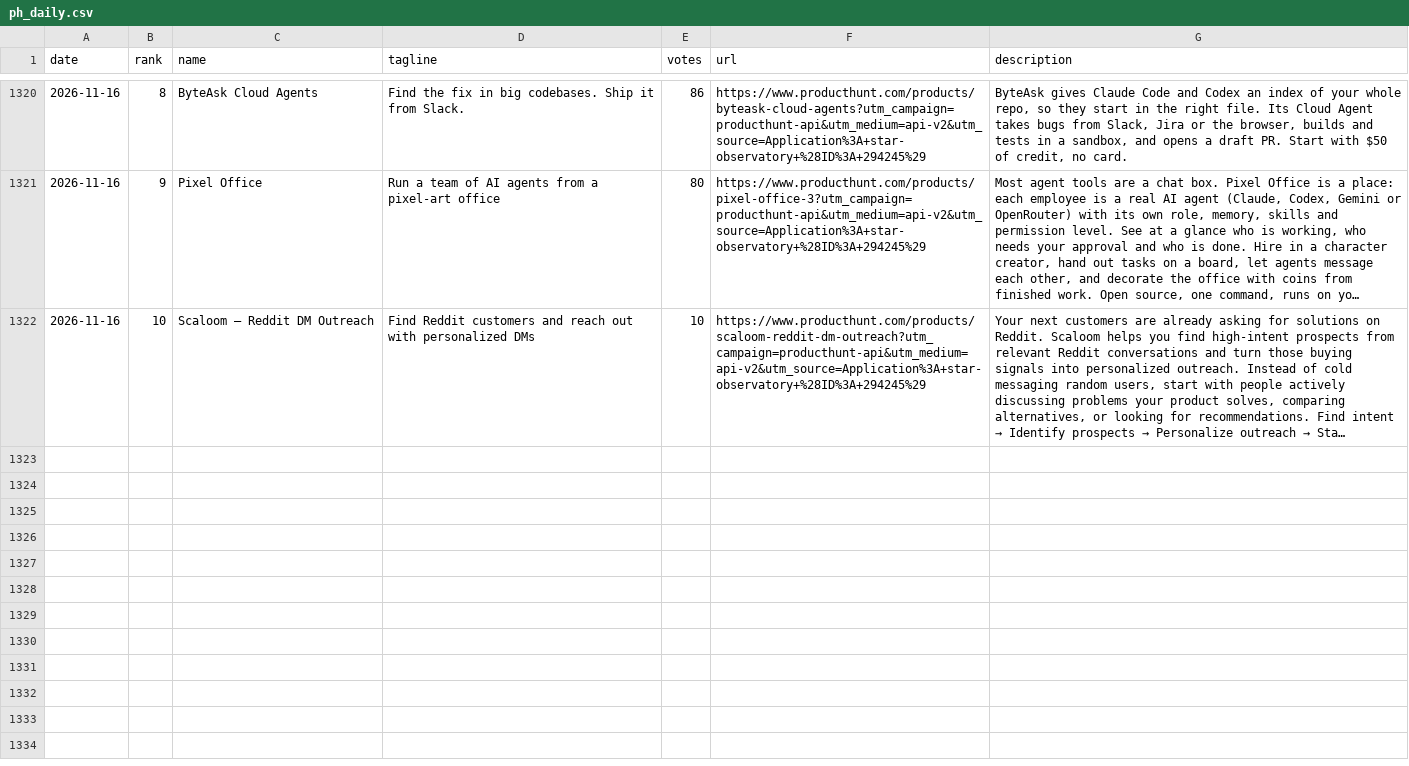
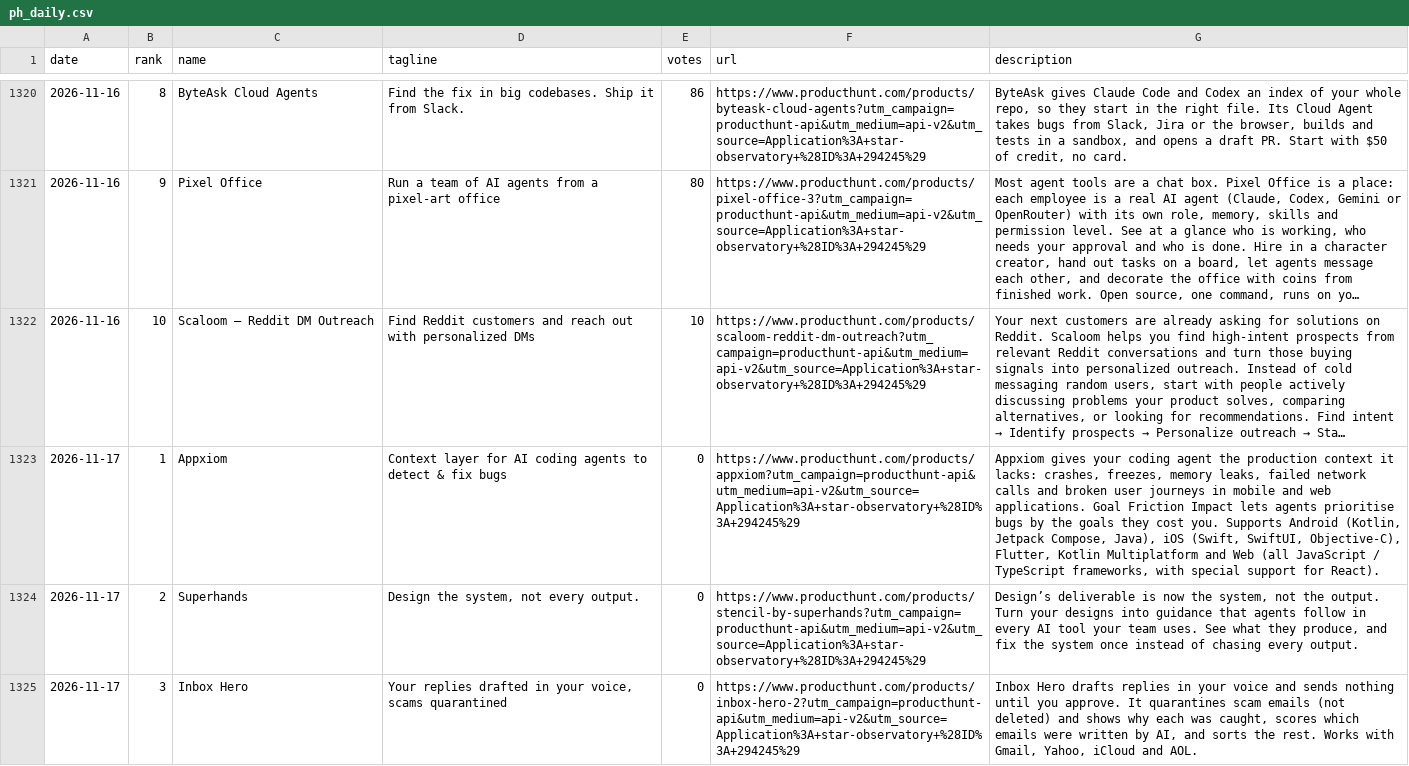
Before and after one commit to FunnymeowwooV0/star-observatory, a CSV file: data/ph_daily.csv, drawn as a sheet; only a part is shown, gaps mark what is left out; long unchanged cells end in …; the diff covers the shown part only; the diff names each change by its address in the sheet, - before the commit and + after, or states it on an @@ line.

```diff
--- a/data/ph_daily.csv
+++ b/data/ph_daily.csv
+row 1323: 2026-11-17 | 1 | Appxiom | Context layer for AI coding agents to detect & fix bugs | 0 | https://www.producthunt.com/products/appxiom?utm_campaign=producthunt-api&utm_medium=api-v2&utm_source=Application%3A+star-observatory+%28ID%3A+294245%29 | Appxiom gives your coding agent the production context it lacks: crashes, freezes, memory leaks, failed network calls and broken user journeys in mobile and web applications. Goal Friction Impact lets agents prioritise bugs by the goals they cost you. Supports Android (Kotlin, Jetpack Compose, Java), iOS (Swift, SwiftUI, Objective-C), Flutter, Kotlin Multiplatform and Web (all JavaScript / TypeScript frameworks, with special support for React).
+row 1324: 2026-11-17 | 2 | Superhands | Design the system, not every output. | 0 | https://www.producthunt.com/products/stencil-by-superhands?utm_campaign=producthunt-api&utm_medium=api-v2&utm_source=Application%3A+star-observatory+%28ID%3A+294245%29 | Design’s deliverable is now the system, not the output. Turn your designs into guidance that agents follow in every AI tool your team uses. See what they produce, and fix the system once instead of chasing every output.
+row 1325: 2026-11-17 | 3 | Inbox Hero | Your replies drafted in your voice, scams quarantined | 0 | https://www.producthunt.com/products/inbox-hero-2?utm_campaign=producthunt-api&utm_medium=api-v2&utm_source=Application%3A+star-observatory+%28ID%3A+294245%29 | Inbox Hero drafts replies in your voice and sends nothing until you approve. It quarantines scam emails (not deleted) and shows why each was caught, scores which emails were written by AI, and sorts the rest. Works with Gmail, Yahoo, iCloud and AOL.
```
Also changed, not shown: 7 added rows elsewhere in this file, data/github_daily.csv, data/hf_trending.csv, 7 other files.
